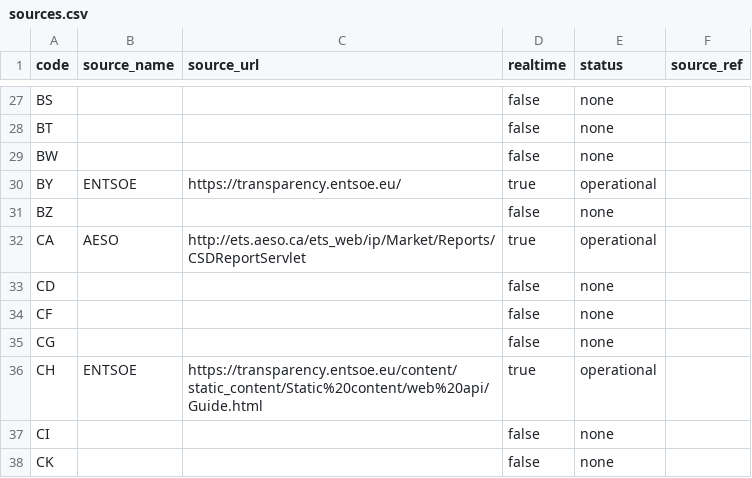
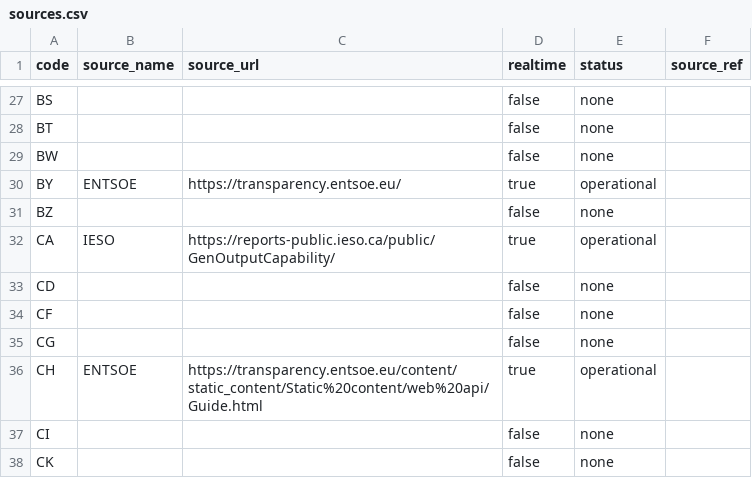
Before and after one commit to fabiocicerchia/carbon-intensity-api, a CSV file: src/datasets/sources.csv, drawn as a sheet; only a part is shown, gaps mark what is left out.

```diff
--- a/src/datasets/sources.csv
+++ b/src/datasets/sources.csv
@@ -31,3 +31,3 @@ BY,ENTSOE,https://transparency.entsoe.eu/,true,operational,
 BZ,,,false,none,
-CA,AESO,http://ets.aeso.ca/ets_web/ip/Market/Reports/CSDReportServlet,true,operational,
+CA,IESO,https://reports-public.ieso.ca/public/GenOutputCapability/,true,operational,
 CD,,,false,none,
```
Also changed, not shown: 4 other files.
